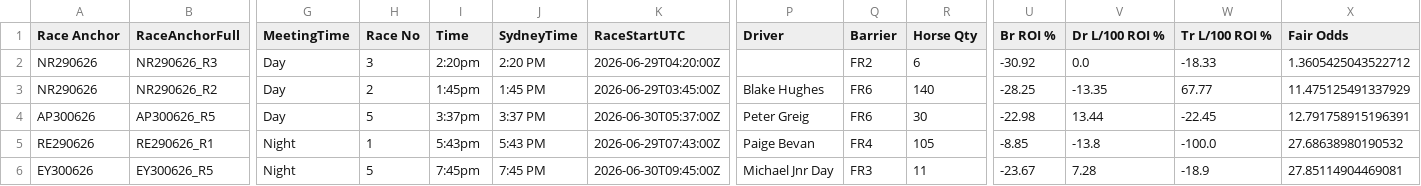
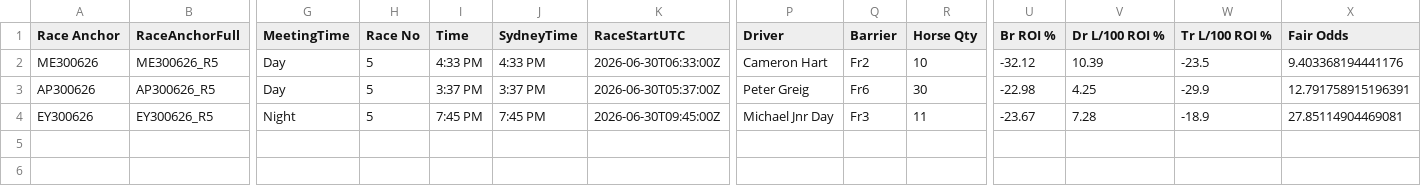
Before and after one commit to harnessapp/harness-csv-data, a CSV file: unicorn_tiers_refined.csv, drawn as a sheet; only a part is shown, gaps mark what is left out; removed rows and columns are numbered as before the commit, all else as after; rows hold the shown columns only; the diff names each change by its address in the sheet, - before the commit and + after, or states it on an @@ line.

```diff
--- a/unicorn_tiers_refined.csv
+++ b/unicorn_tiers_refined.csv
-row 2: NR290626 | NR290626_R3 | Day | 3 | 2:20pm | 2:20 PM | 2026-06-29T04:20:00Z |  | FR2 | 6 | -30.92 | 0.0 | -18.33 | 1.3605425043522712
-row 3: NR290626 | NR290626_R2 | Day | 2 | 1:45pm | 1:45 PM | 2026-06-29T03:45:00Z | Blake Hughes | FR6 | 140 | -28.25 | -13.35 | 67.77 | 11.475125491337929
+row 2: ME300626 | ME300626_R5 | Day | 5 | 4:33 PM | 4:33 PM | 2026-06-30T06:33:00Z | Cameron Hart | Fr2 | 10 | -32.12 | 10.39 | -23.5 | 9.403368194441176
-I3 (Time): 3:37pm
+I3 (Time): 3:37 PM
-Q3 (Barrier): FR6
+Q3 (Barrier): Fr6
-V3 (Dr L/100 ROI %): 13.44
+V3 (Dr L/100 ROI %): 4.25
-W3 (Tr L/100 ROI %): -22.45
+W3 (Tr L/100 ROI %): -29.9
-row 5: RE290626 | RE290626_R1 | Night | 1 | 5:43pm | 5:43 PM | 2026-06-29T07:43:00Z | Paige Bevan | FR4 | 105 | -8.85 | -13.8 | -100.0 | 27.68638980190532
-I4 (Time): 7:45pm
+I4 (Time): 7:45 PM
-Q4 (Barrier): FR3
+Q4 (Barrier): Fr3
```
Also changed, not shown: Cold Drivers 30.csv, Cold Trainers 30.csv, 19 other files.
